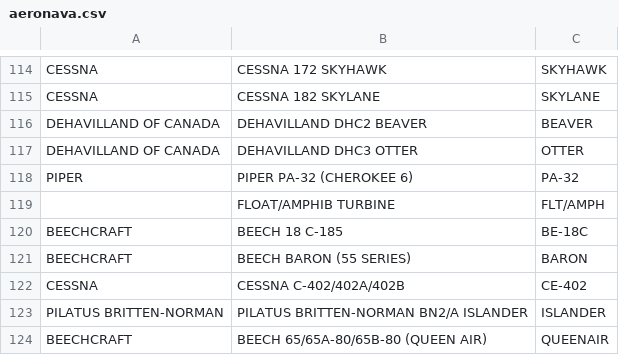
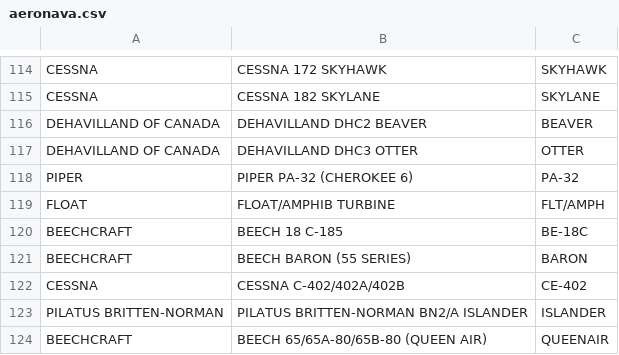
Before and after one commit to andreim9816/mobd, a CSV file: csv-uri/aeronava.csv, drawn as a sheet; only a part is shown, gaps mark what is left out.

Commit message:
Adaugare producator lipsa in csv

```diff
--- a/csv-uri/aeronava.csv
+++ b/csv-uri/aeronava.csv
@@ -118,3 +118,3 @@ DEHAVILLAND OF CANADA,DEHAVILLAND DHC3 OTTER,OTTER
 PIPER,PIPER PA-32 (CHEROKEE 6),PA-32
-,FLOAT/AMPHIB TURBINE,FLT/AMPH
+FLOAT,FLOAT/AMPHIB TURBINE,FLT/AMPH
 BEECHCRAFT,BEECH 18 C-185,BE-18C
```
